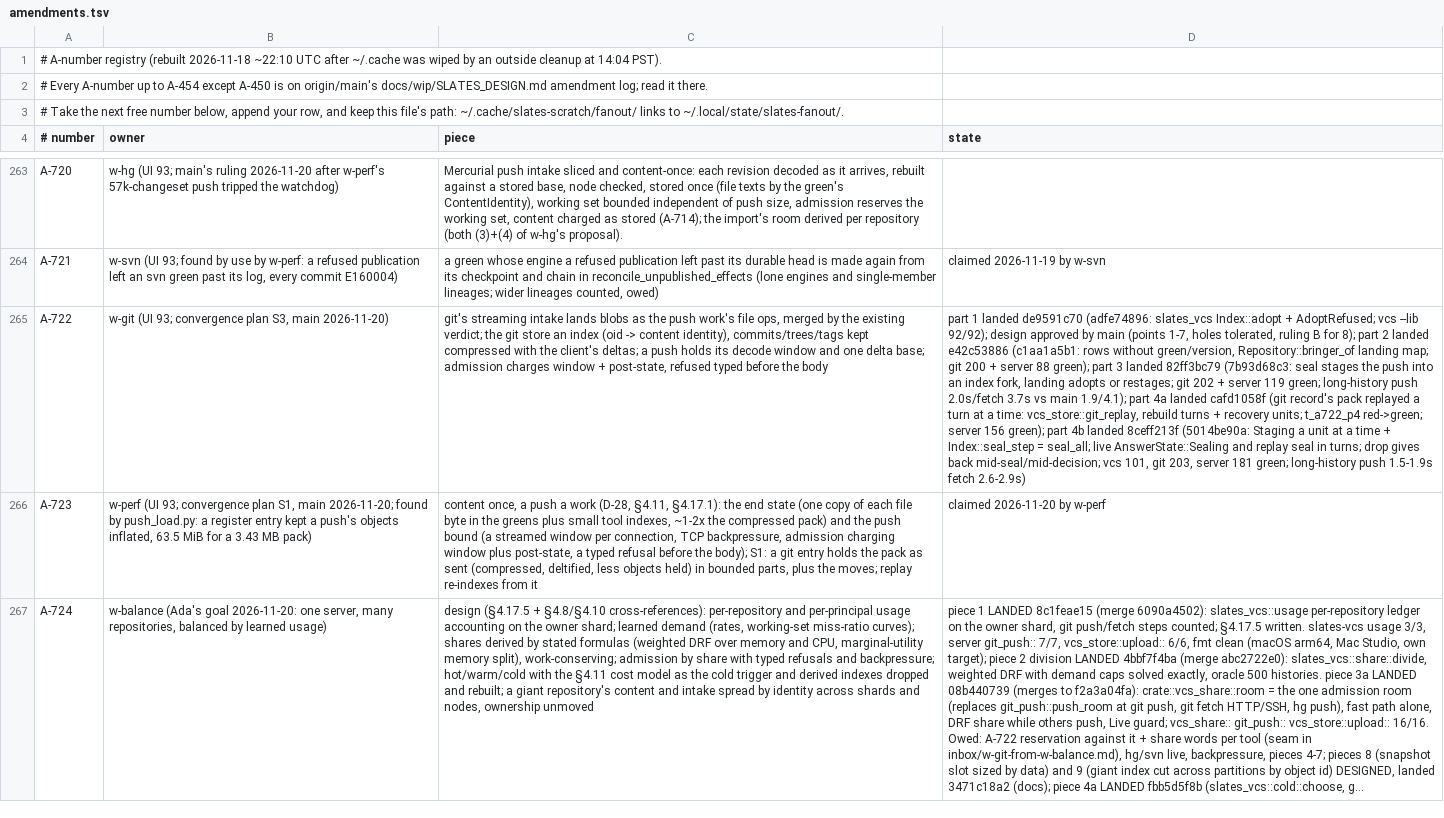
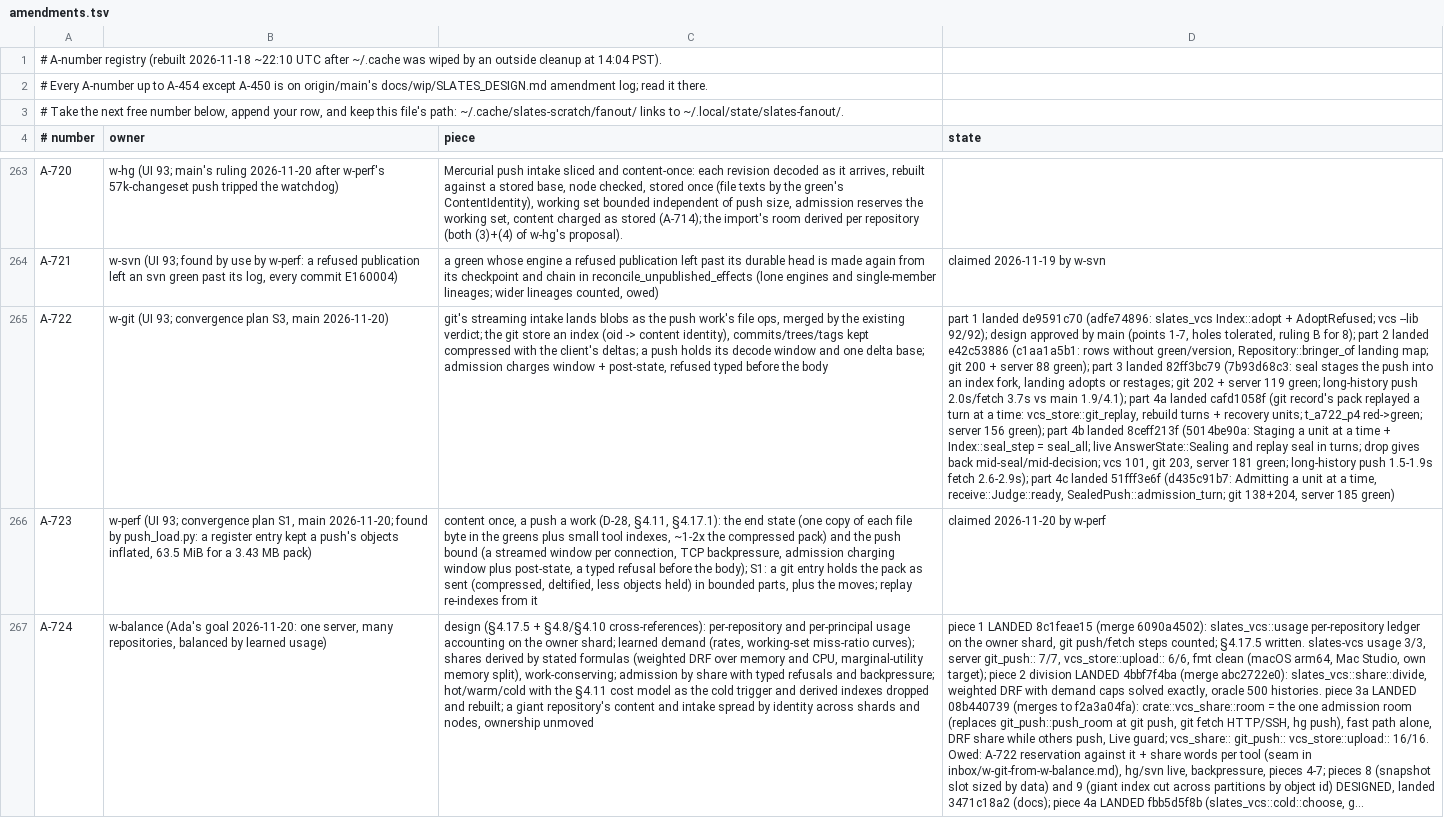
Before and after one commit to hyper-light/slates, a TSV file: amendments.tsv, drawn as a sheet; only a part is shown, gaps mark what is left out; long unchanged cells end in …; the diff names each change by its address in the sheet, - before the commit and + after, or states it on an @@ line.

Commit message:
w-git: A-722 part 4c landed

```diff
--- a/amendments.tsv
+++ b/amendments.tsv
-D265 (state): …1.5-1.9s fetch 2.6-2.9s)
+D265 (state): …1.5-1.9s fetch 2.6-2.9s); part 4c landed 51fff3e6f (d435c91b7: Admitting a unit at a time, receive::Judge::ready, SealedPush::admission_turn; git 138+204, server 185 green)
```
Also changed, not shown: 1 other file.
